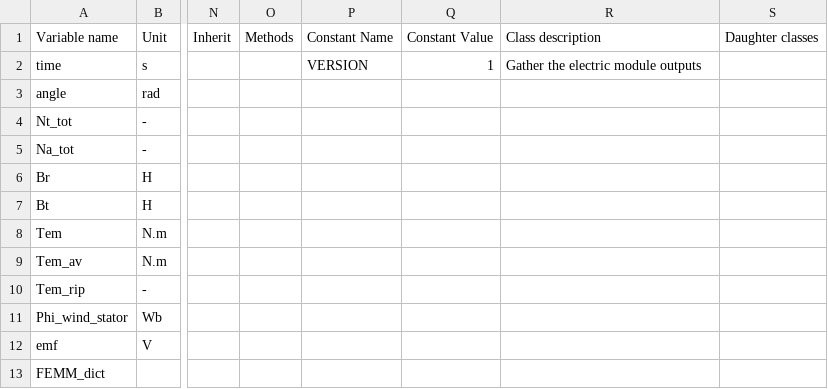
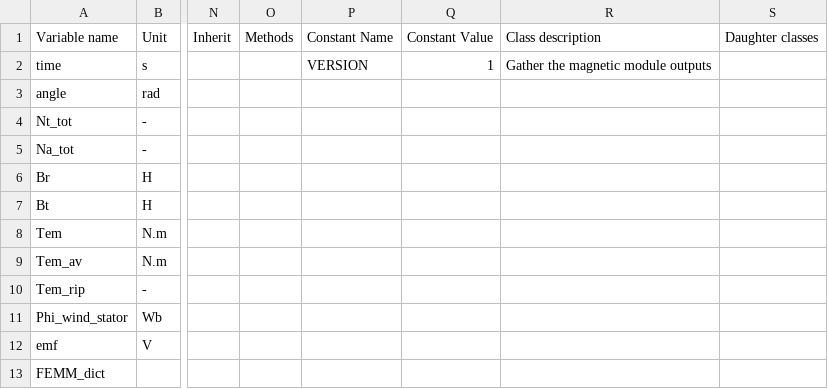
Before and after one commit to Eomys/pyleecan, a CSV file: Generator/ClassesRef/Output/OutMag.csv, drawn as a sheet; only a part is shown, gaps mark what is left out; the diff names each change by its address in the sheet, - before the commit and + after, or states it on an @@ line.

```diff
--- a/Generator/ClassesRef/Output/OutMag.csv
+++ b/Generator/ClassesRef/Output/OutMag.csv
-R2: Gather the electric module outputs
+R2: Gather the magnetic module outputs
```
Also changed, not shown: 1 other file.
